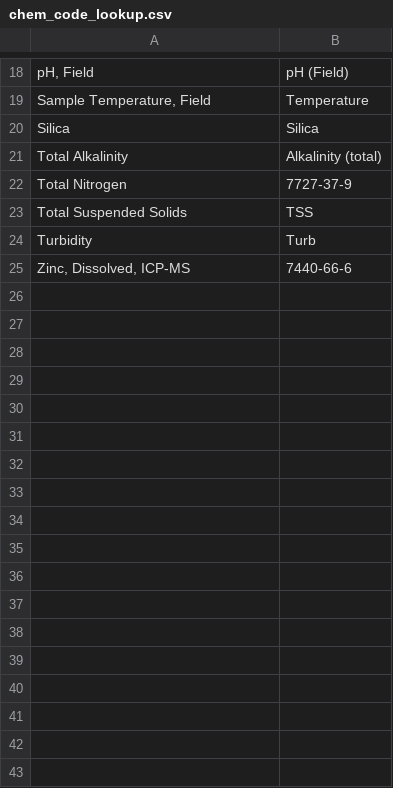
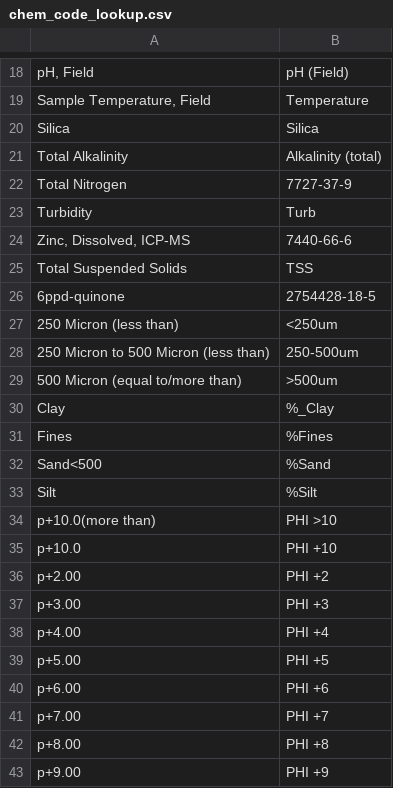
Before and after one commit to HerreraEnvironmental/KCEL-to-ESdat-Converter, a CSV file: ESdat-Converter-Tools/supporting-scripts/KCEL/chem_code_lookup.csv, drawn as a sheet; only a part is shown, gaps mark what is left out.

Commit message:
fixed issue #9 missing results in KCEl conversion

```diff
--- a/ESdat-Converter-Tools/supporting-scripts/KCEL/chem_code_lookup.csv
+++ b/ESdat-Converter-Tools/supporting-scripts/KCEL/chem_code_lookup.csv
@@ -22,4 +22,22 @@ Total Alkalinity,Alkalinity (total)
 Total Nitrogen,7727-37-9
-Total Suspended Solids,TSS
 Turbidity,Turb
 "Zinc, Dissolved, ICP-MS",7440-66-6
+Total Suspended Solids,TSS
+6ppd-quinone,2754428-18-5
+250 Micron (less than),<250um
+250 Micron to 500 Micron (less than),250-500um
+500 Micron (equal to/more than),>500um
+Clay,%_Clay
+Fines,%Fines
+Sand<500,%Sand
+Silt,%Silt
+p+10.0(more than),PHI >10
+p+10.0,PHI +10
+p+2.00,PHI +2
+p+3.00,PHI +3
+p+4.00,PHI +4
+p+5.00,PHI +5
+p+6.00,PHI +6
+p+7.00,PHI +7
+p+8.00,PHI +8
+p+9.00,PHI +9
```
Also changed, not shown: 2 other files.
